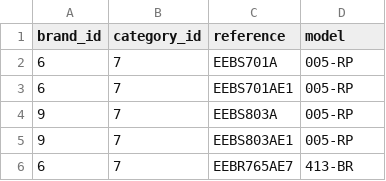
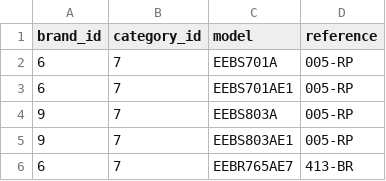
Before and after one commit to Juandiego001/lab-dental, a CSV file: backend/equipments_data/equipments_with_categories.csv, drawn as a sheet; only a part is shown.

Commit message:
fix/translations - add translations to the app from the frontend and from the backend

```diff
--- a/backend/equipments_data/equipments_with_categories.csv
+++ b/backend/equipments_data/equipments_with_categories.csv
@@ -1,2 +1,2 @@
-brand_id,category_id,reference,model
+brand_id,category_id,model,reference
 6,7,EEBS701A,005-RP
```
Also changed, not shown: 48 other files.
